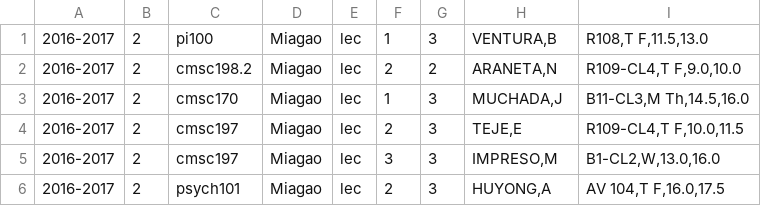
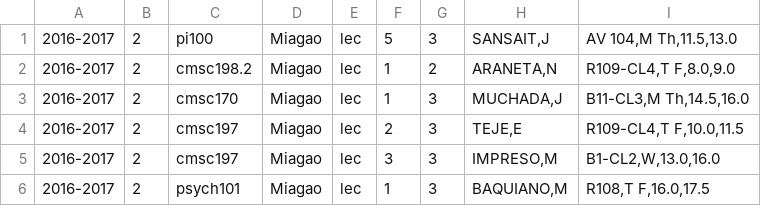
Before and after one commit to allynjdc/PAGOD_final, a CSV file: public/schedule/1.csv, drawn as a sheet.

```diff
--- a/public/schedule/1.csv
+++ b/public/schedule/1.csv
@@ -1,3 +1,3 @@
-2016-2017,2,pi100,Miagao,lec,1,3,"VENTURA,B","R108,T F,11.5,13.0"
-2016-2017,2,cmsc198.2,Miagao,lec,2,2,"ARANETA,N","R109-CL4,T F,9.0,10.0"
+2016-2017,2,pi100,Miagao,lec,5,3,"SANSAIT,J","AV 104,M Th,11.5,13.0"
+2016-2017,2,cmsc198.2,Miagao,lec,1,2,"ARANETA,N","R109-CL4,T F,8.0,9.0"
 2016-2017,2,cmsc170,Miagao,lec,1,3,"MUCHADA,J","B11-CL3,M Th,14.5,16.0"
@@ -5,2 +5,2 @@
 2016-2017,2,cmsc197,Miagao,lec,3,3,"IMPRESO,M","B1-CL2,W,13.0,16.0"
-2016-2017,2,psych101,Miagao,lec,2,3,"HUYONG,A","AV 104,T F,16.0,17.5"
+2016-2017,2,psych101,Miagao,lec,1,3,"BAQUIANO,M","R108,T F,16.0,17.5"
```
Also changed, not shown: 8 other files.
